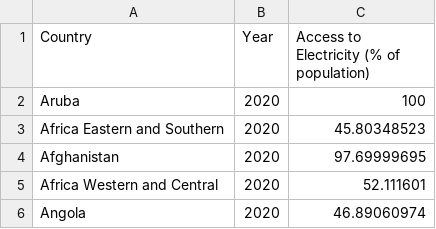
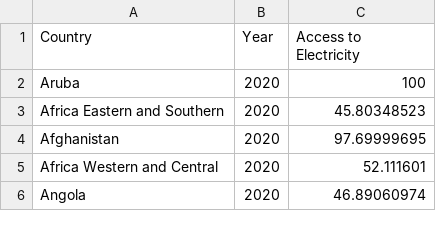
Before and after one commit to Ben25Walker/Ben25Walker.github.io, a CSV file: AccessElectricity.csv, drawn as a sheet; only a part is shown.

Commit message:
Update AccessElectricity.csv

```diff
--- a/AccessElectricity.csv
+++ b/AccessElectricity.csv
@@ -1,2 +1,2 @@
-Country,Year,Access to Electricity (% of population)
+Country,Year,Access to Electricity
 Aruba,2020,100
```
